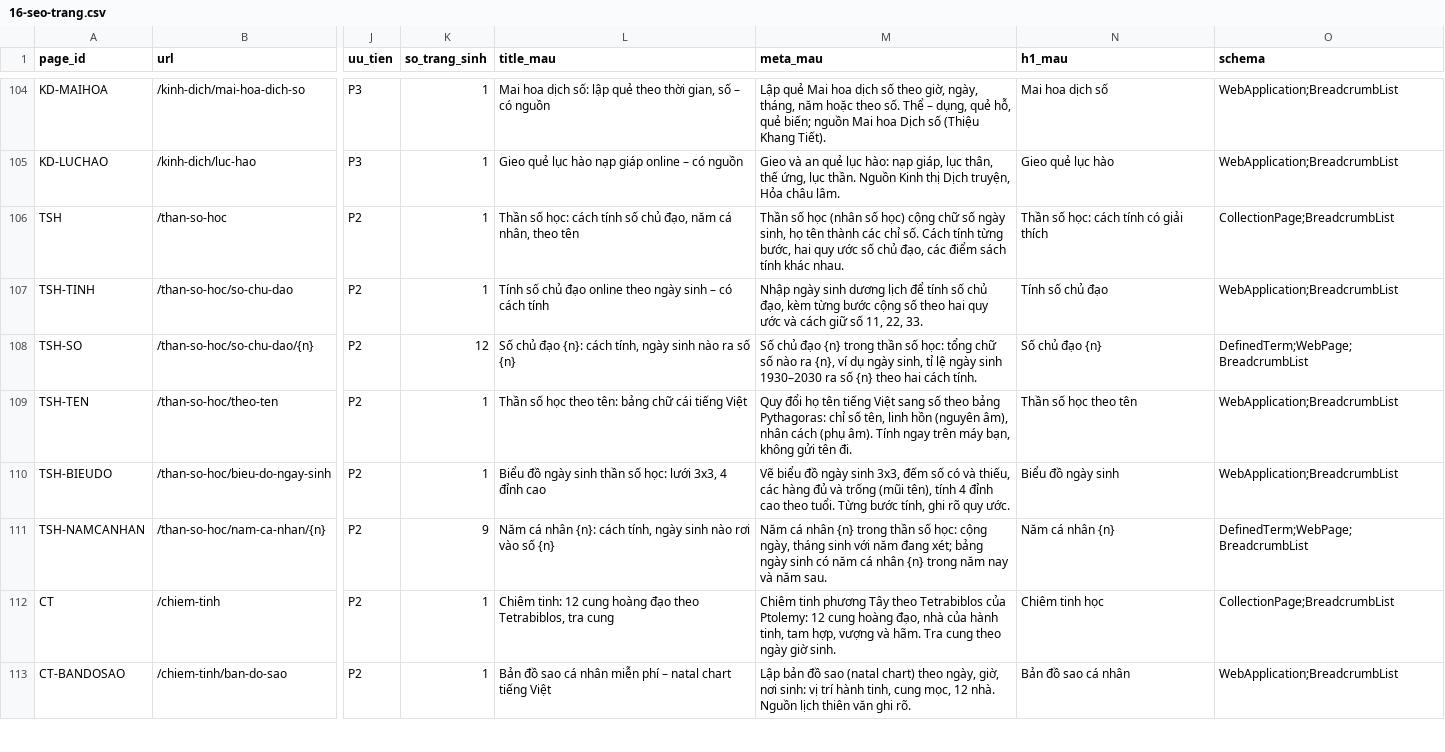
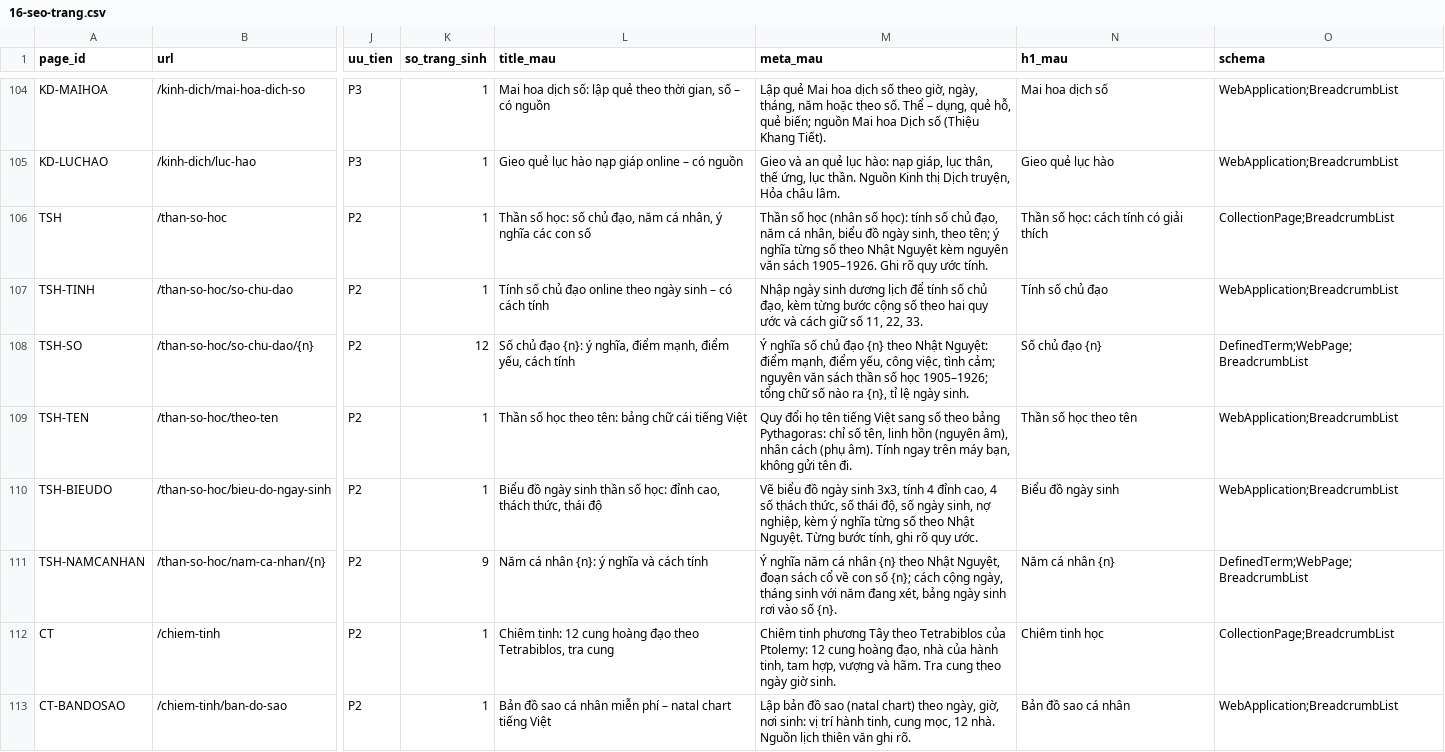
Before and after one commit to 3quang65/xemboi.vn, a CSV file: docs/v2/16-seo-trang.csv, drawn as a sheet; only a part is shown, gaps mark what is left out; the diff names each change by its address in the sheet, - before the commit and + after, or states it on an @@ line.

```diff
--- a/docs/v2/16-seo-trang.csv
+++ b/docs/v2/16-seo-trang.csv
-L106 (title_mau): …số học: cách tính số chủ đạo, năm cá nhân, theo tên
+L106 (title_mau): …số học: số chủ đạo, năm cá nhân, ý nghĩa các con số
-M106 (meta_mau): …(nhân số học) cộng chữ số ngày sinh, họ tên thành các chỉ số. Cách tính từng bước, hai quy ước số chủ đạo, các điểm sách tính khác nhau.
+M106 (meta_mau): …(nhân số học): tính số chủ đạo, năm cá nhân, biểu đồ ngày sinh, theo tên; ý nghĩa từng số theo Nhật Nguyệt kèm nguyên văn sách 1905–1926. Ghi rõ quy ước tính.
-L108 (title_mau): …đạo {n}: cách tính, ngày sinh nào ra số {n}
+L108 (title_mau): …đạo {n}: ý nghĩa, điểm mạnh, điểm yếu, cách tính
-M108 (meta_mau): Số chủ đạo {n} trong thần số học: tổng chữ số nào ra {n}, ví dụ ngày sinh, tỉ lệ ngày sinh 1930–2030 ra số {n} theo hai cách tính.
+M108 (meta_mau): Ý nghĩa số chủ đạo {n} theo Nhật Nguyệt: điểm mạnh, điểm yếu, công việc, tình cảm; nguyên văn sách thần số học 1905–1926; tổng chữ số nào ra {n}, tỉ lệ ngày sinh.
-L110 (title_mau): …số học: lưới 3x3, 4 đỉnh cao
+L110 (title_mau): …số học: đỉnh cao, thách thức, thái độ
-M110 (meta_mau): …sinh 3x3, đếm số có và thiếu, các hàng đủ và trống (mũi tên), tính 4 đỉnh cao theo tuổi. Từng bước…
+M110 (meta_mau): …sinh 3x3, tính 4 đỉnh cao, 4 số thách thức, số thái độ, số ngày sinh, nợ nghiệp, kèm ý nghĩa từng số theo Nhật Nguyệt. Từng bước…
-L111 (title_mau): …nhân {n}: cách tính, ngày sinh nào rơi vào số {n}
+L111 (title_mau): …nhân {n}: ý nghĩa và cách tính
-M111 (meta_mau): Năm cá nhân {n} trong thần số học: cộng ngày, tháng sinh với năm đang xét; bảng ngày sinh có năm cá nhân {n} trong năm nay và năm sau.
+M111 (meta_mau): Ý nghĩa năm cá nhân {n} theo Nhật Nguyệt, đoạn sách cổ về con số {n}; cách cộng ngày, tháng sinh với năm đang xét, bảng ngày sinh rơi vào số {n}.
```
Also changed, not shown: 20 other files.
